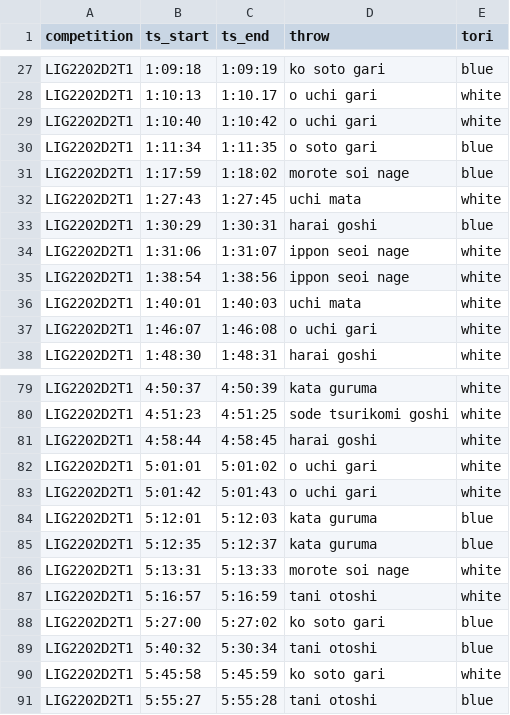
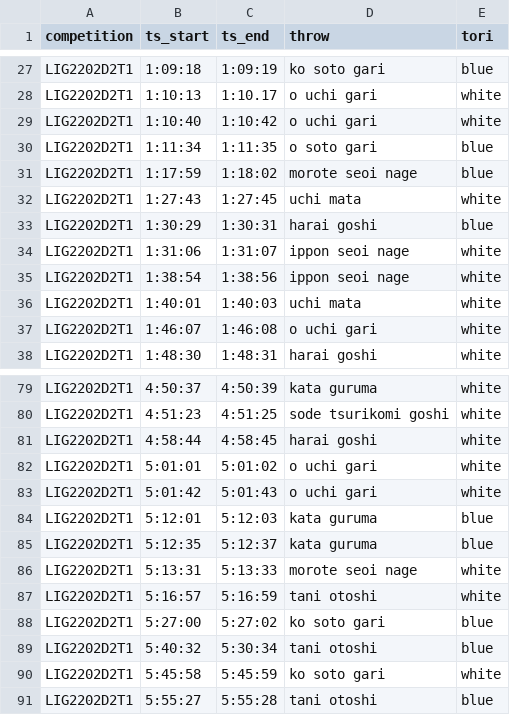
Before and after one commit to devExcale/JuuWazaKura, a CSV file: dataset/LIG2202D2T1.csv, drawn as a sheet; only a part is shown, gaps mark what is left out.

```diff
--- a/dataset/LIG2202D2T1.csv
+++ b/dataset/LIG2202D2T1.csv
@@ -30,3 +30,3 @@ LIG2202D2T1,1:10:40,1:10:42,o uchi gari,white
 LIG2202D2T1,1:11:34,1:11:35,o soto gari,blue
-LIG2202D2T1,1:17:59,1:18:02,morote soi nage,blue
+LIG2202D2T1,1:17:59,1:18:02,morote seoi nage,blue
 LIG2202D2T1,1:27:43,1:27:45,uchi mata,white
@@ -85,3 +85,3 @@ LIG2202D2T1,5:12:01,5:12:03,kata guruma,blue
 LIG2202D2T1,5:12:35,5:12:37,kata guruma,blue
-LIG2202D2T1,5:13:31,5:13:33,morote soi nage,white
+LIG2202D2T1,5:13:31,5:13:33,morote seoi nage,white
 LIG2202D2T1,5:16:57,5:16:59,tani otoshi,white
```
Also changed, not shown: dataset/LIG2202D1T3.csv, dataset/LIG2202D2T3.csv, 8 other files.
